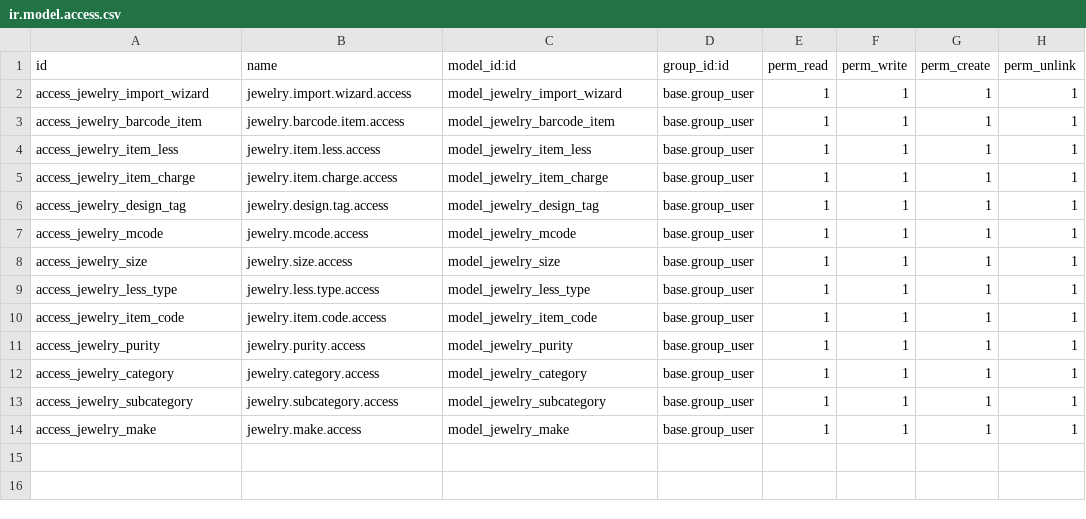
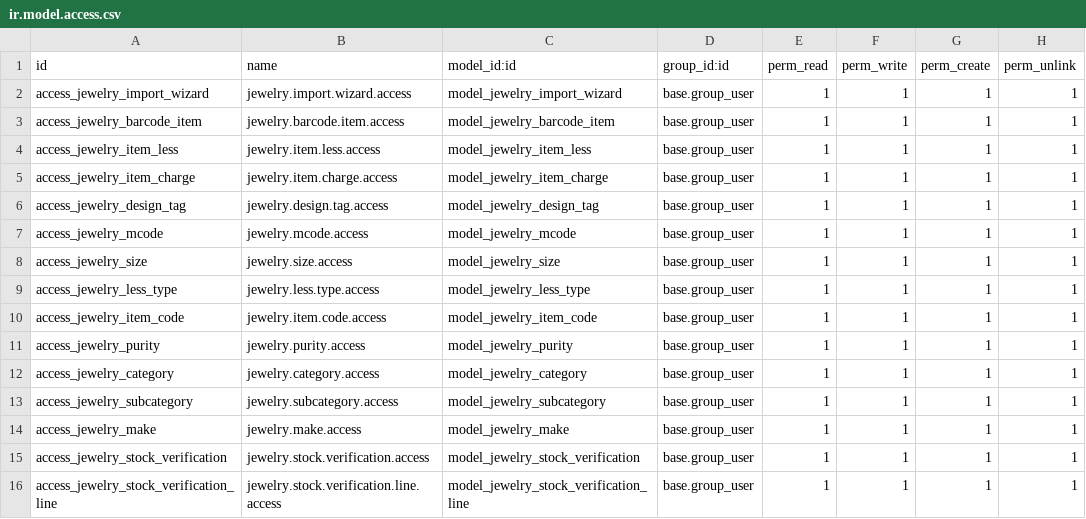
Before and after one commit to White-Vulpes/kjodoo, a CSV file: custom_addons/custom_stock_barcode/security/ir.model.access.csv, drawn as a sheet; the diff names each change by its address in the sheet, - before the commit and + after, or states it on an @@ line.

```diff
--- a/custom_addons/custom_stock_barcode/security/ir.model.access.csv
+++ b/custom_addons/custom_stock_barcode/security/ir.model.access.csv
+row 15: access_jewelry_stock_verification | jewelry.stock.verification.access | model_jewelry_stock_verification | base.group_user | 1 | 1 | 1 | 1
+row 16: access_jewelry_stock_verification_line | jewelry.stock.verification.line.access | model_jewelry_stock_verification_line | base.group_user | 1 | 1 | 1 | 1
```
Also changed, not shown: 6 other files.
